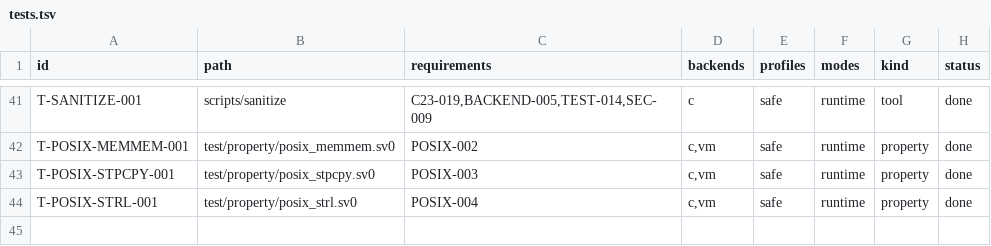
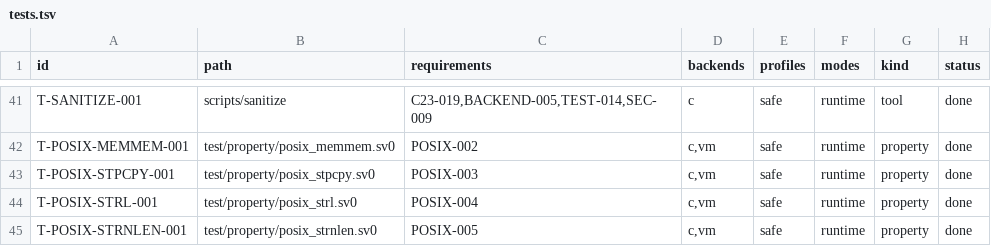
Before and after one commit to sv0-toolchain/sv0-strings, a TSV file: tools/catalogs/tests.tsv, drawn as a sheet; only a part is shown, gaps mark what is left out.

Commit message:
strings_posix2024: SS-164 guard-page bounded strnlen
strnlen(s, n) inspects at most n bytes, returns min(first_0x00, n) --
no terminator required. Scan window clamped to min(n, s.len()) so any
n is safe; the scan never reads past the slice's own bound.

Oracle gains a strnlen op; 8-case differential for well-defined inputs.
The n-past-slice/no-NUL case is UB for real strnlen -- fixture-pinned.

```diff
--- a/tools/catalogs/tests.tsv
+++ b/tools/catalogs/tests.tsv
@@ -44 +44,2 @@ T-POSIX-STPCPY-001	test/property/posix_stpcpy.sv0	POSIX-003	c,vm	safe	runtime	pr
 T-POSIX-STRL-001	test/property/posix_strl.sv0	POSIX-004	c,vm	safe	runtime	property	done
+T-POSIX-STRNLEN-001	test/property/posix_strnlen.sv0	POSIX-005	c,vm	safe	runtime	property	done
```
Also changed, not shown: 5 other files.
